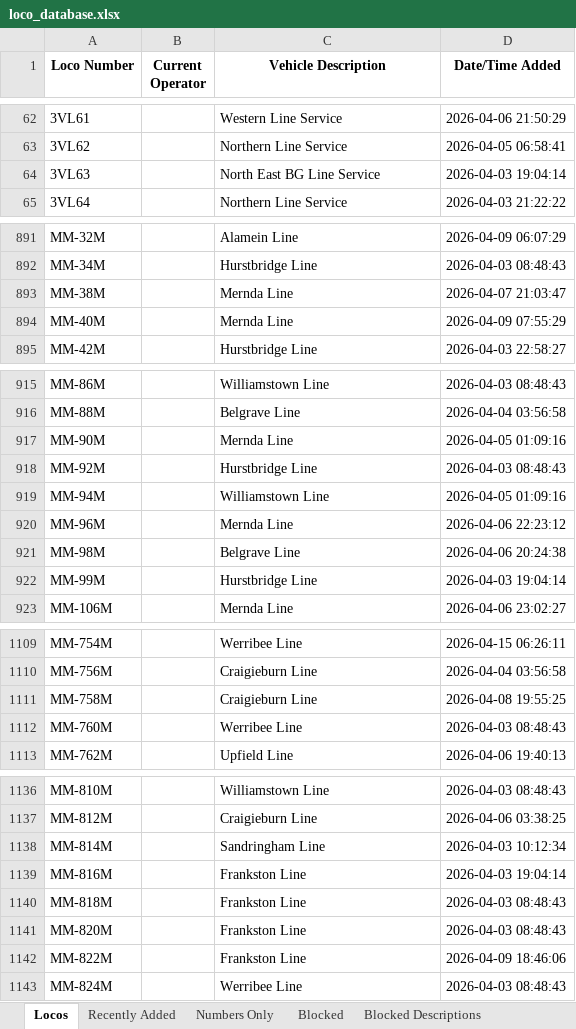
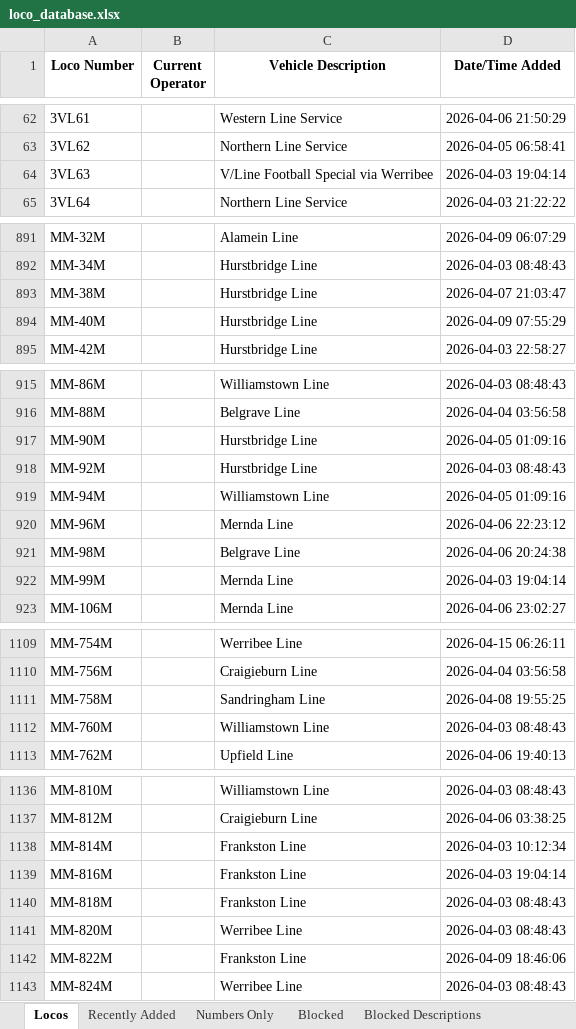
Before and after one commit to grahame21/railops-frontend, an Excel workbook: downloads/loco_database.xlsx, sheet Locos, drawn as a sheet; only a part is shown, gaps mark what is left out; values as stored, in another font and other column widths than the file's, no borders; the diff covers the shown part only; the diff names each change by its address in the sheet, - before the commit and + after, or states it on an @@ line.

```diff
--- a/downloads/loco_database.xlsx (sheet Locos)
+++ b/downloads/loco_database.xlsx (sheet Locos)
-C64 (Vehicle Description): North East BG Line Service
+C64 (Vehicle Description): V/Line Football Special via Werribee
-C893:C894 (Vehicle Description): Mernda Line
+C893:C894 (Vehicle Description): Hurstbridge Line
-C917 (Vehicle Description): Mernda Line
+C917 (Vehicle Description): Hurstbridge Line
-C922 (Vehicle Description): Hurstbridge Line
+C922 (Vehicle Description): Mernda Line
-C1111 (Vehicle Description): Craigieburn Line
+C1111 (Vehicle Description): Sandringham Line
-C1112 (Vehicle Description): Werribee Line
+C1112 (Vehicle Description): Williamstown Line
-C1138 (Vehicle Description): Sandringham Line
+C1138 (Vehicle Description): Frankston Line
-C1141 (Vehicle Description): Frankston Line
+C1141 (Vehicle Description): Werribee Line
```
Also changed, not shown: 43 edited cells elsewhere in this sheet, sheet Recently Added, downloads/loco_numbers_only.xlsx, 3 other files.
